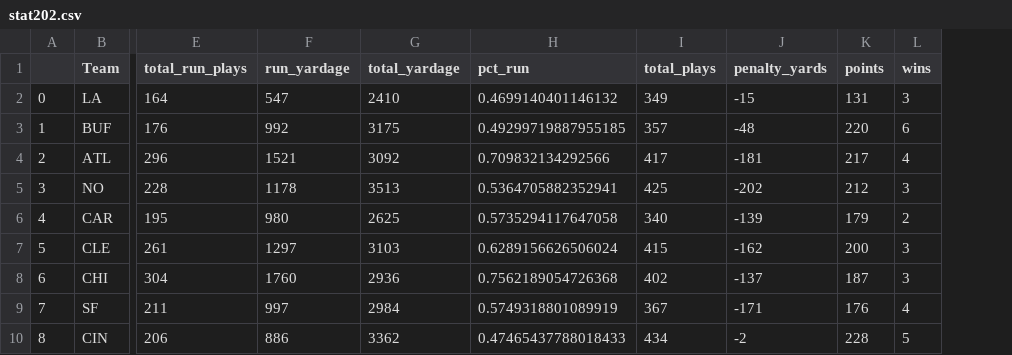
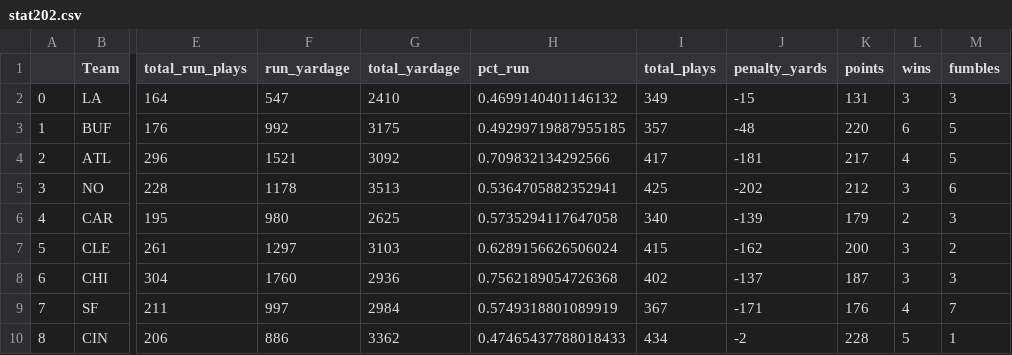
Before and after one commit to notqmoney/STAT202_NFL_Project, a CSV file: stat202.csv, drawn as a sheet; only a part is shown, gaps mark what is left out; the diff names each change by its address in the sheet, - before the commit and + after, or states it on an @@ line.

Commit message:
Added fumbles to team data

```diff
--- a/stat202.csv
+++ b/stat202.csv
+column M (fumbles), rows 2-10: 3 | 5 | 5 | 6 | 3 | 2 | 3 | 7 | 1
```
Also changed, not shown: 1 other file.
